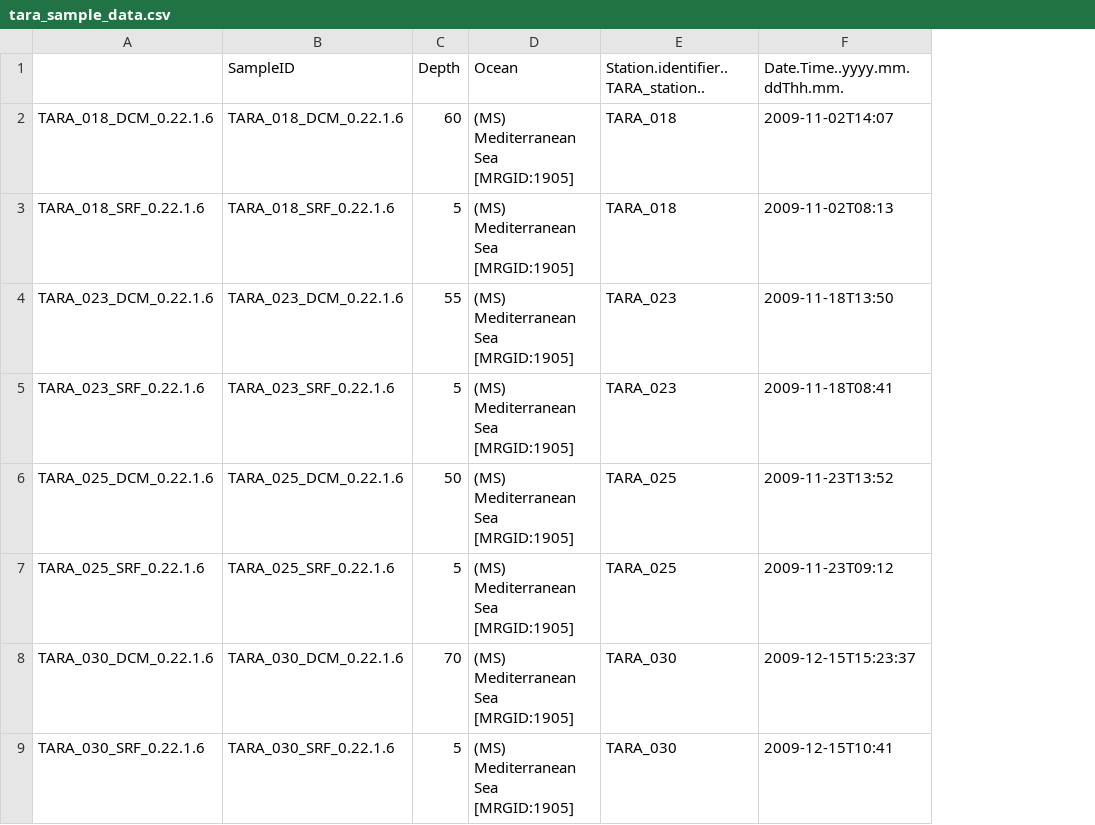
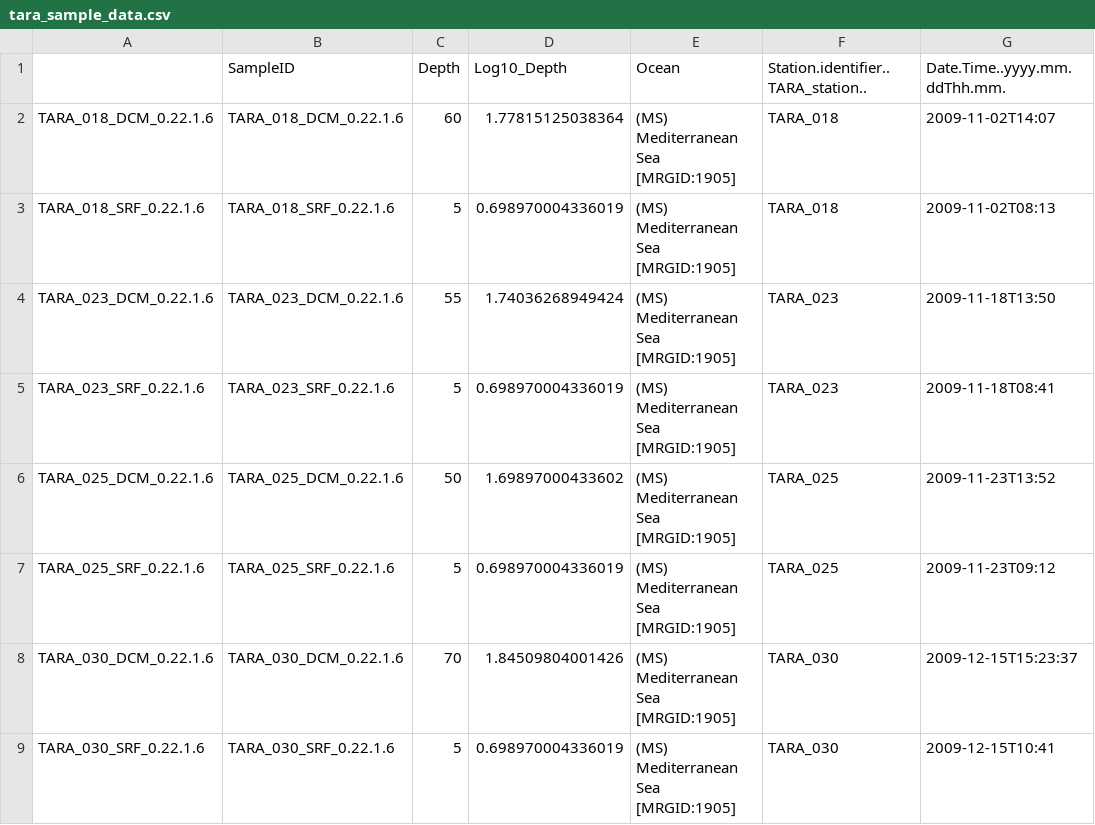
Before and after one commit to shinyappstore/visTrajectory, a CSV file: data/tara_sample_data.csv, drawn as a sheet; only a part is shown; the diff names each change by its address in the sheet, - before the commit and + after, or states it on an @@ line.

```diff
--- a/data/tara_sample_data.csv
+++ b/data/tara_sample_data.csv
+column D (Log10_Depth), rows 2-9: 1.77815125038364 | 0.698970004336019 | 1.74036268949424 | 0.698970004336019 | 1.69897000433602 | 0.698970004336019 | 1.84509804001426 | 0.698970004336019
```
Also changed, not shown: 45 other files.
